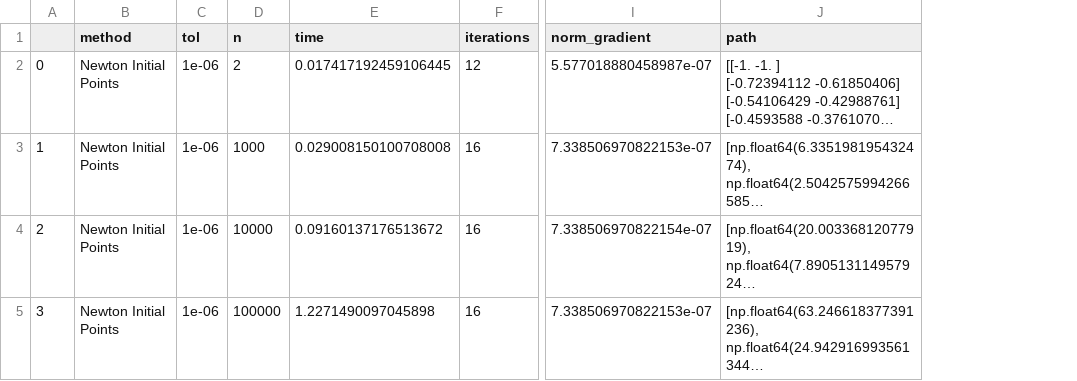
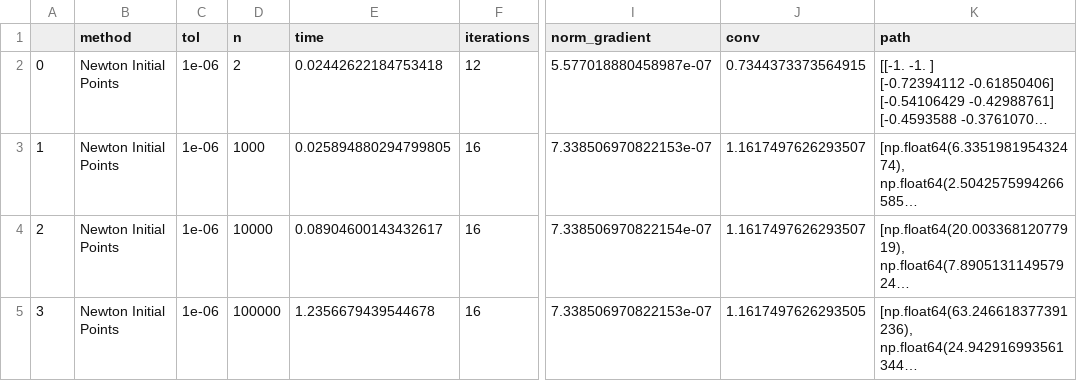
Before and after one commit to ElioEgidioDS/Numerical-Optimization-Assignment, a CSV file: csv/p31_final/final_1/x_initial_nm.csv, drawn as a sheet; only a part is shown, gaps mark what is left out; long unchanged cells end in …; the diff names each change by its address in the sheet, - before the commit and + after, or states it on an @@ line.

```diff
--- a/csv/p31_final/final_1/x_initial_nm.csv
+++ b/csv/p31_final/final_1/x_initial_nm.csv
+column J (conv), rows 2-5: 0.7344373373564915 | 1.1617497626293507 | 1.1617497626293507 | 1.1617497626293505
-E2 (time): 0.017417192459106445
+E2 (time): 0.02442622184753418
-E3 (time): 0.029008150100708008
+E3 (time): 0.025894880294799805
-E4 (time): 0.09160137176513672
+E4 (time): 0.08904600143432617
-E5 (time): 1.2271490097045898
+E5 (time): 1.2356679439544678
```
Also changed, not shown: csv/p31_final/final_1/x_initial_tr.csv, csv/p31_final/final_2/x_initial_nm.csv, 38 other files.
